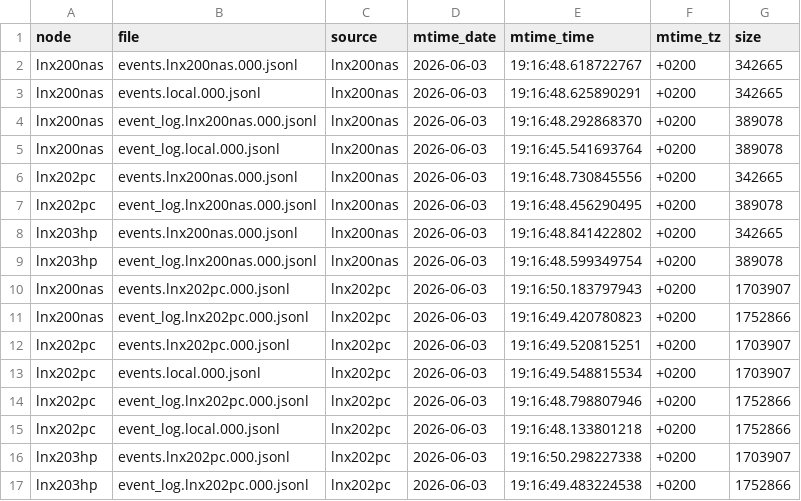
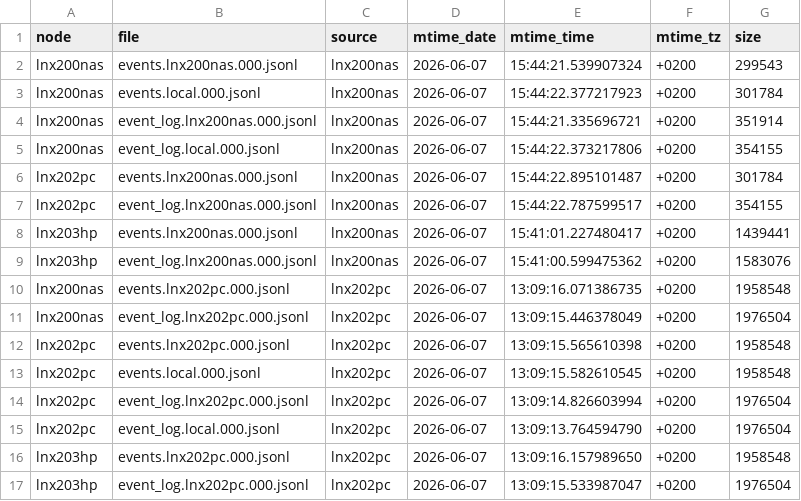
Before and after one commit to alflinux2026/ClusterMayhem, a CSV file: cluster_data_remote_inventory.csv, drawn as a sheet; only a part is shown; the diff covers the shown part only.

```diff
--- a/cluster_data_remote_inventory.csv
+++ b/cluster_data_remote_inventory.csv
@@ -1,17 +1,17 @@
 node,file,source,mtime_date,mtime_time,mtime_tz,size
-lnx200nas,events.lnx200nas.000.jsonl,lnx200nas,2026-06-03,19:16:48.618722767,+0200,342665
-lnx200nas,events.local.000.jsonl,lnx200nas,2026-06-03,19:16:48.625890291,+0200,342665
-lnx200nas,event_log.lnx200nas.000.jsonl,lnx200nas,2026-06-03,19:16:48.292868370,+0200,389078
-lnx200nas,event_log.local.000.jsonl,lnx200nas,2026-06-03,19:16:45.541693764,+0200,389078
-lnx202pc,events.lnx200nas.000.jsonl,lnx200nas,2026-06-03,19:16:48.730845556,+0200,342665
-lnx202pc,event_log.lnx200nas.000.jsonl,lnx200nas,2026-06-03,19:16:48.456290495,+0200,389078
-lnx203hp,events.lnx200nas.000.jsonl,lnx200nas,2026-06-03,19:16:48.841422802,+0200,342665
-lnx203hp,event_log.lnx200nas.000.jsonl,lnx200nas,2026-06-03,19:16:48.599349754,+0200,389078
-lnx200nas,events.lnx202pc.000.jsonl,lnx202pc,2026-06-03,19:16:50.183797943,+0200,1703907
-lnx200nas,event_log.lnx202pc.000.jsonl,lnx202pc,2026-06-03,19:16:49.420780823,+0200,1752866
-lnx202pc,events.lnx202pc.000.jsonl,lnx202pc,2026-06-03,19:16:49.520815251,+0200,1703907
-lnx202pc,events.local.000.jsonl,lnx202pc,2026-06-03,19:16:49.548815534,+0200,1703907
-lnx202pc,event_log.lnx202pc.000.jsonl,lnx202pc,2026-06-03,19:16:48.798807946,+0200,1752866
-lnx202pc,event_log.local.000.jsonl,lnx202pc,2026-06-03,19:16:48.133801218,+0200,1752866
-lnx203hp,events.lnx202pc.000.jsonl,lnx202pc,2026-06-03,19:16:50.298227338,+0200,1703907
-lnx203hp,event_log.lnx202pc.000.jsonl,lnx202pc,2026-06-03,19:16:49.483224538,+0200,1752866
+lnx200nas,events.lnx200nas.000.jsonl,lnx200nas,2026-06-07,15:44:21.539907324,+0200,299543
+lnx200nas,events.local.000.jsonl,lnx200nas,2026-06-07,15:44:22.377217923,+0200,301784
+lnx200nas,event_log.lnx200nas.000.jsonl,lnx200nas,2026-06-07,15:44:21.335696721,+0200,351914
+lnx200nas,event_log.local.000.jsonl,lnx200nas,2026-06-07,15:44:22.373217806,+0200,354155
+lnx202pc,events.lnx200nas.000.jsonl,lnx200nas,2026-06-07,15:44:22.895101487,+0200,301784
+lnx202pc,event_log.lnx200nas.000.jsonl,lnx200nas,2026-06-07,15:44:22.787599517,+0200,354155
+lnx203hp,events.lnx200nas.000.jsonl,lnx200nas,2026-06-07,15:41:01.227480417,+0200,1439441
+lnx203hp,event_log.lnx200nas.000.jsonl,lnx200nas,2026-06-07,15:41:00.599475362,+0200,1583076
+lnx200nas,events.lnx202pc.000.jsonl,lnx202pc,2026-06-07,13:09:16.071386735,+0200,1958548
+lnx200nas,event_log.lnx202pc.000.jsonl,lnx202pc,2026-06-07,13:09:15.446378049,+0200,1976504
+lnx202pc,events.lnx202pc.000.jsonl,lnx202pc,2026-06-07,13:09:15.565610398,+0200,1958548
+lnx202pc,events.local.000.jsonl,lnx202pc,2026-06-07,13:09:15.582610545,+0200,1958548
+lnx202pc,event_log.lnx202pc.000.jsonl,lnx202pc,2026-06-07,13:09:14.826603994,+0200,1976504
+lnx202pc,event_log.local.000.jsonl,lnx202pc,2026-06-07,13:09:13.764594790,+0200,1976504
+lnx203hp,events.lnx202pc.000.jsonl,lnx202pc,2026-06-07,13:09:16.157989650,+0200,1958548
+lnx203hp,event_log.lnx202pc.000.jsonl,lnx202pc,2026-06-07,13:09:15.533987047,+0200,1976504
```
Also changed, not shown: 96 edited cells elsewhere in this file, 2 other files.
